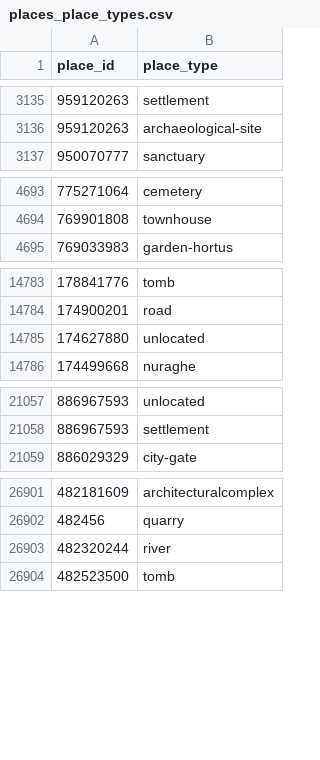
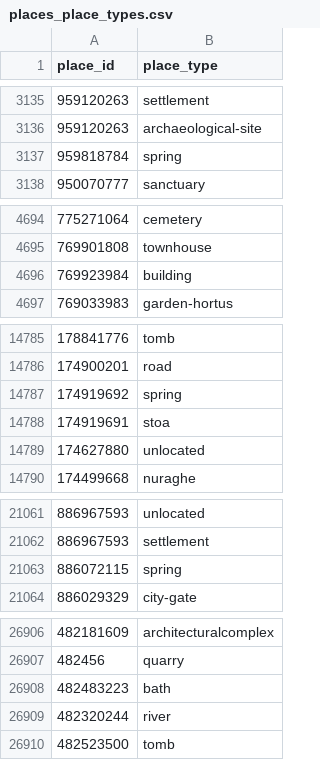
Before and after one commit to isawnyu/pleiades.datasets, a CSV file: data/gis/places_place_types.csv, drawn as a sheet; only a part is shown, gaps mark what is left out; the diff covers the shown part only; the diff names each change by its address in the sheet, - before the commit and + after, or states it on an @@ line.

```diff
--- a/data/gis/places_place_types.csv
+++ b/data/gis/places_place_types.csv
+row 3137: 959818784 | spring
+row 4696: 769923984 | building
+row 14787: 174919692 | spring
+row 14788: 174919691 | stoa
+row 21063: 886072115 | spring
+row 26908: 482483223 | bath
```
Also changed, not shown: 1 added row elsewhere in this file, 2 other files.
